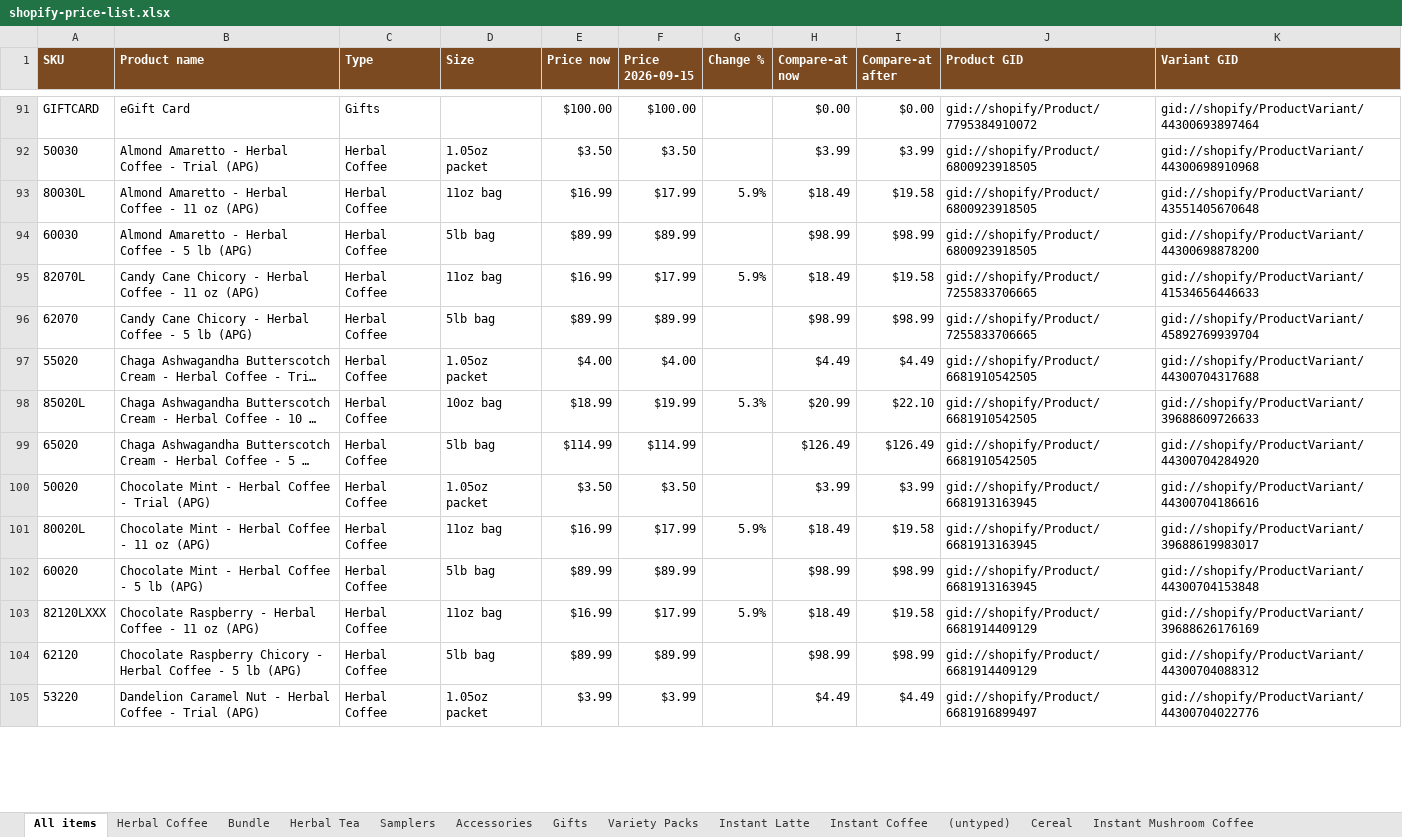
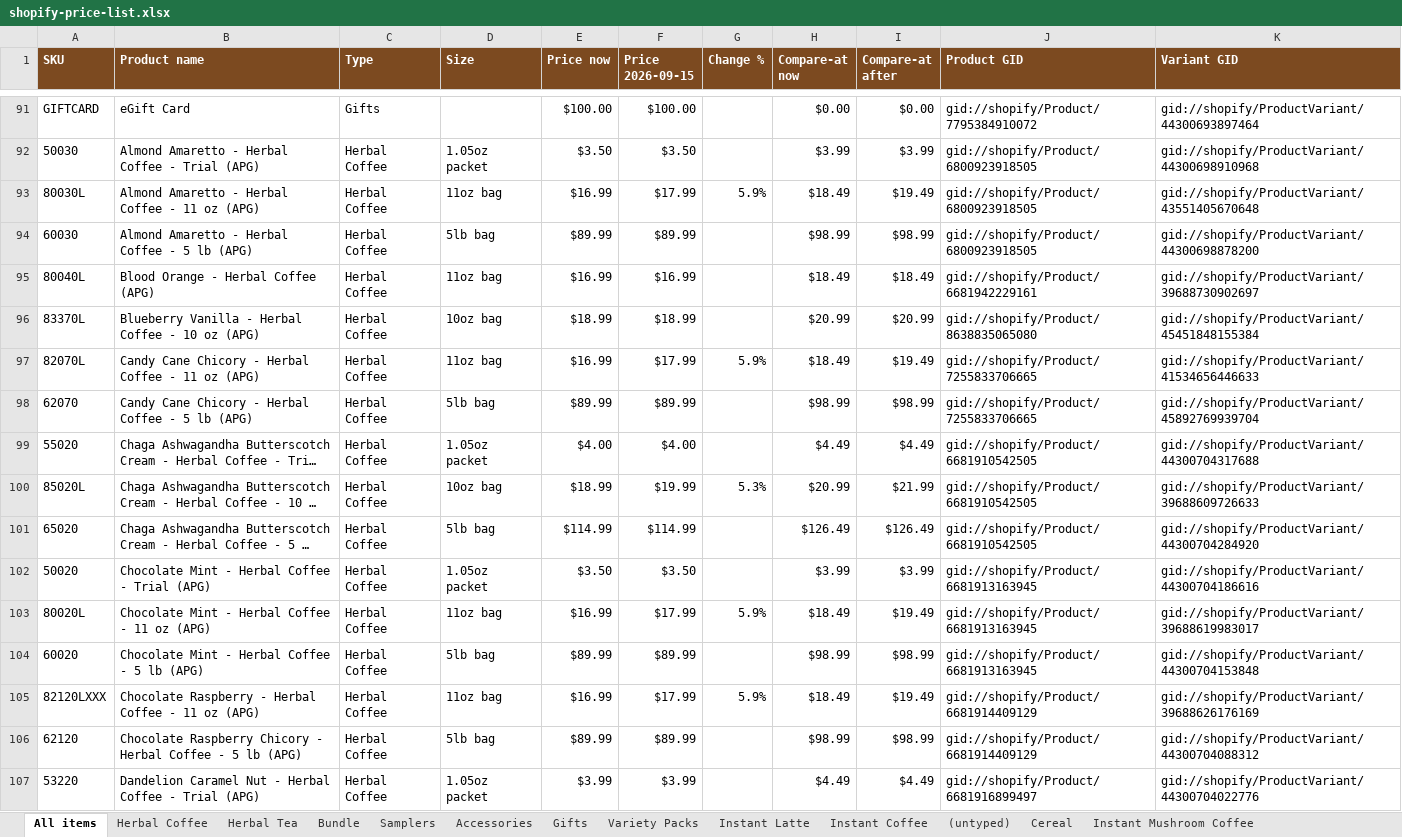
Before and after one commit to jstnadler/teeccino-reports, an Excel workbook: shopify-price-list.xlsx, sheet All items, drawn as a sheet; only a part is shown, gaps mark what is left out; long unchanged cells end in …; values as stored, in another font and other column widths than the file's, no borders; addresses are those after the commit; the diff covers the shown part only; the diff names each change by its address in the sheet, - before the commit and + after, or states it on an @@ line.

```diff
--- a/shopify-price-list.xlsx (sheet All items)
+++ b/shopify-price-list.xlsx (sheet All items)
@@ sheet tab order changed: All items | Herbal Coffee | Herbal Tea | Bundle | Samplers | Accessories | Gifts | Variety Packs | Instant Latte | Instant Coffee | (untyped) | Cereal | Instant Mushroom Coffee @@
-I93 (Compare-at after): $19.58
+I93 (Compare-at after): $19.49
+row 95: 80040L | Blood Orange - Herbal Coffee (APG) | Herbal Coffee | 11oz bag | $16.99 | $16.99 |  | $18.49 | $18.49 | gid://shopify/Product/6681942229161 | gid://shopify/ProductVariant/39688730902697
+row 96: 83370L | Blueberry Vanilla - Herbal Coffee - 10 oz (APG) | Herbal Coffee | 10oz bag | $18.99 | $18.99 |  | $20.99 | $20.99 | gid://shopify/Product/8638835065080 | gid://shopify/ProductVariant/45451848155384
-I97 (Compare-at after): $19.58
+I97 (Compare-at after): $19.49
-I100 (Compare-at after): $22.10
+I100 (Compare-at after): $21.99
-I103 (Compare-at after): $19.58
+I103 (Compare-at after): $19.49
-I105 (Compare-at after): $19.58
+I105 (Compare-at after): $19.49
```
Also changed, not shown: 46 added rows and 115 edited cells elsewhere in this sheet, sheet Herbal Tea, sheet Herbal Coffee, sheet Bundle, sheet Samplers, sheet Variety Packs, sheet Instant Coffee, 4 more sheets, 2 other files.
